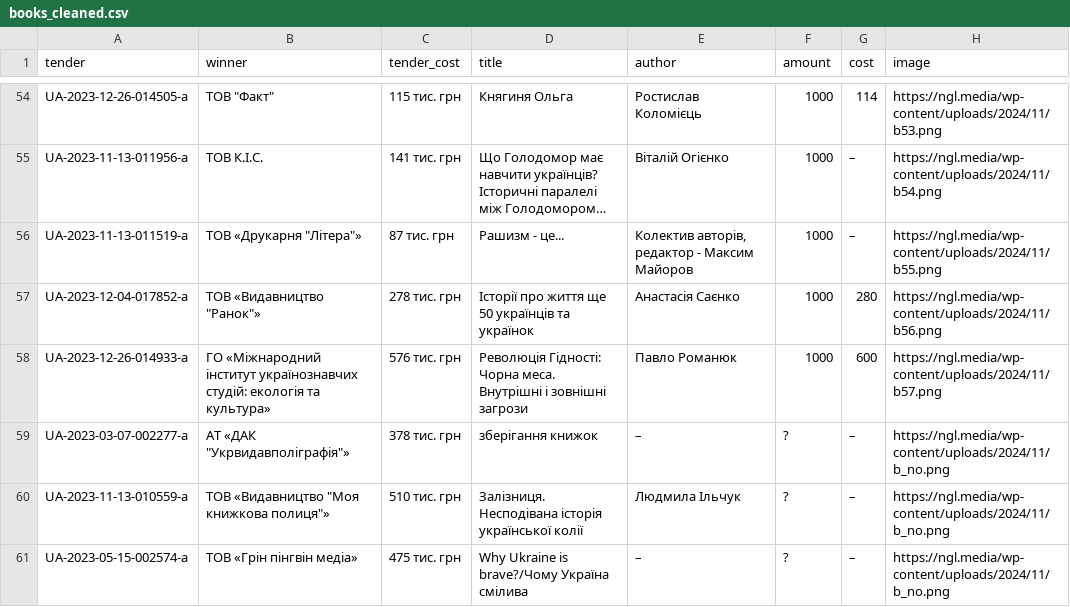
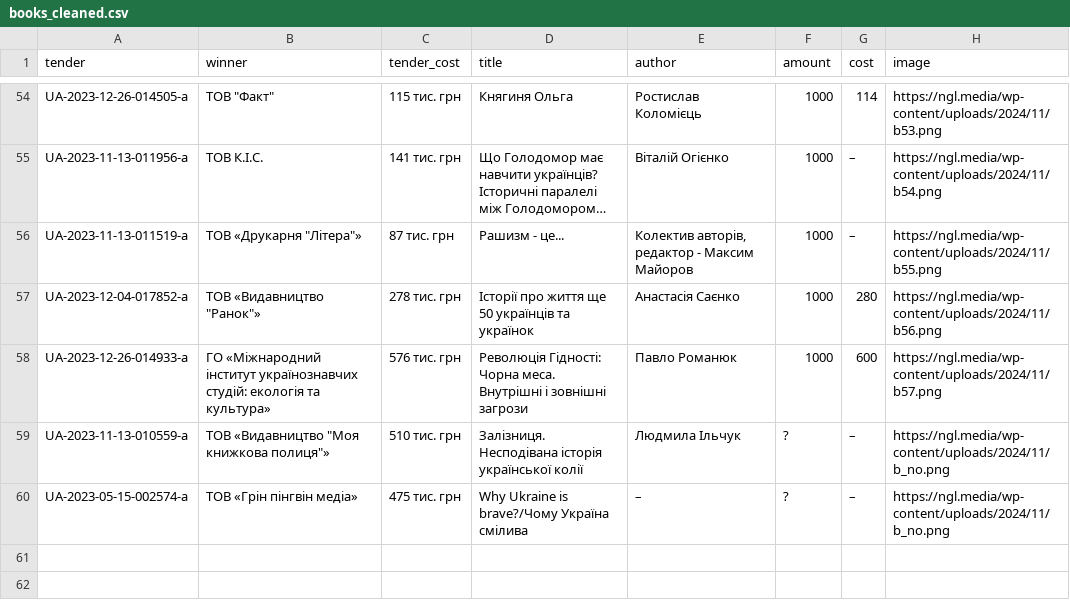
Before and after one commit to tuziak/small_projects, a CSV file: books_cleaned.csv, drawn as a sheet; only a part is shown, gaps mark what is left out; long unchanged cells end in ….

Commit message:
Update books_cleaned.csv

```diff
--- a/books_cleaned.csv
+++ b/books_cleaned.csv
@@ -58,3 +58,2 @@ UA-2023-12-04-017852-a,"ТОВ «Видавництво ""Ранок""»",278 т
 UA-2023-12-26-014933-a,ГО «Міжнародний інститут українознавчих студій: екологія та культура»,576 тис. грн,Революція Гідності: Чорна меса. Внутрішні і зовнішні загрози,Павло Романюк,1000,600,https://ngl.media/wp-content/uploads/2024/11/b57.png
-UA-2023-03-07-002277-a,"АТ «ДАК ""Укрвидавполіграфія""»",378 тис. грн,зберігання книжок,–,?,–,https://ngl.media/wp-content/uploads/2024/11/b_no.png
 UA-2023-11-13-010559-a,"ТОВ «Видавництво ""Моя книжкова полиця""»",510 тис. грн,Залізниця. Несподівана історія української колії,Людмила Ільчук,?,–,https://ngl.media/wp-content/uploads/2024/11/b_no.png
```
